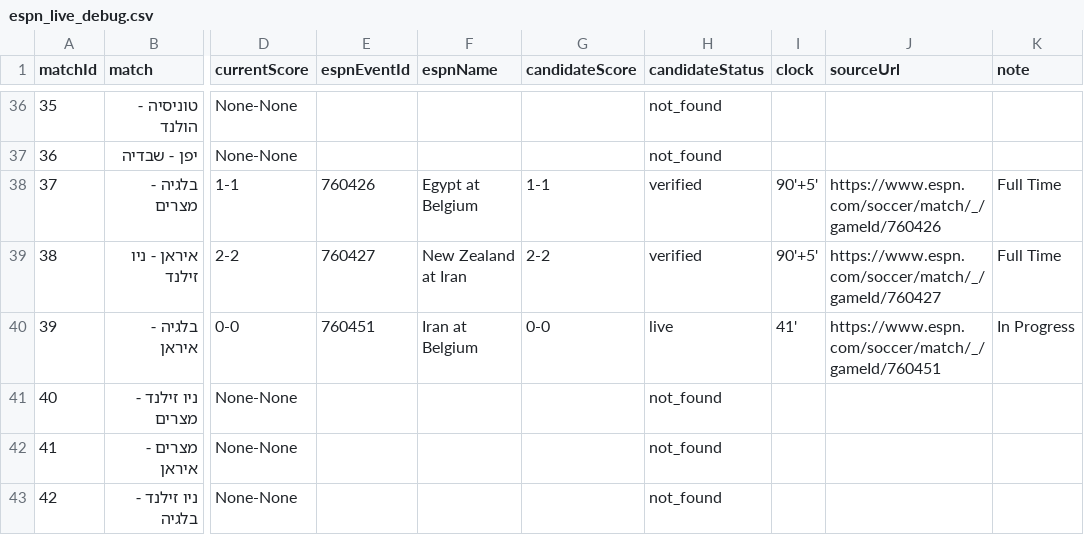
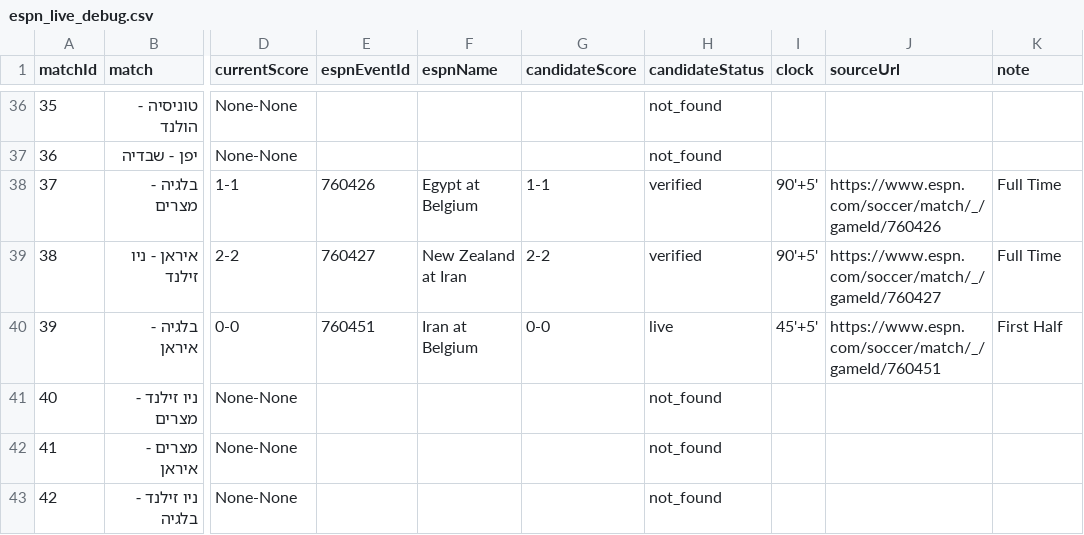
Before and after one commit to efikatash/worldcup-dashboard-2026, a CSV file: espn_live_debug.csv, drawn as a sheet; only a part is shown, gaps mark what is left out; the diff names each change by its address in the sheet, - before the commit and + after, or states it on an @@ line.

Commit message:
Live auto-update dashboard data

```diff
--- a/espn_live_debug.csv
+++ b/espn_live_debug.csv
-I40 (clock): 41'
+I40 (clock): 45'+5'
-K40 (note): In Progress
+K40 (note): First Half
```
Also changed, not shown: 3 other files.
